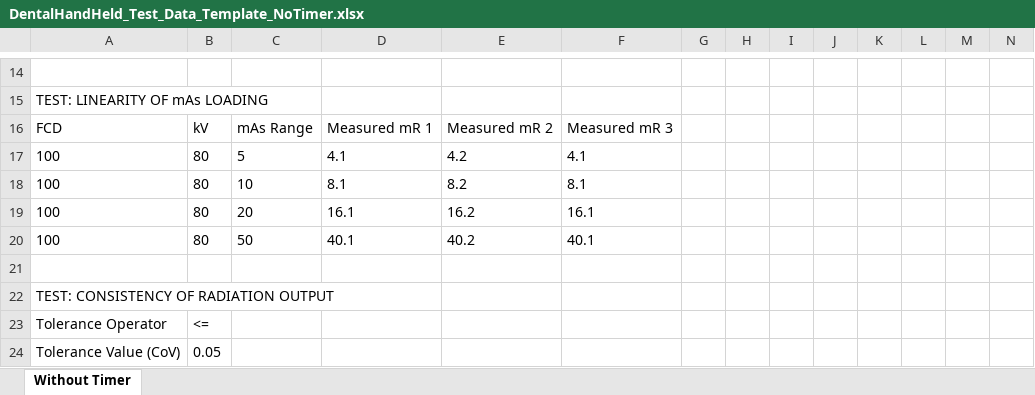
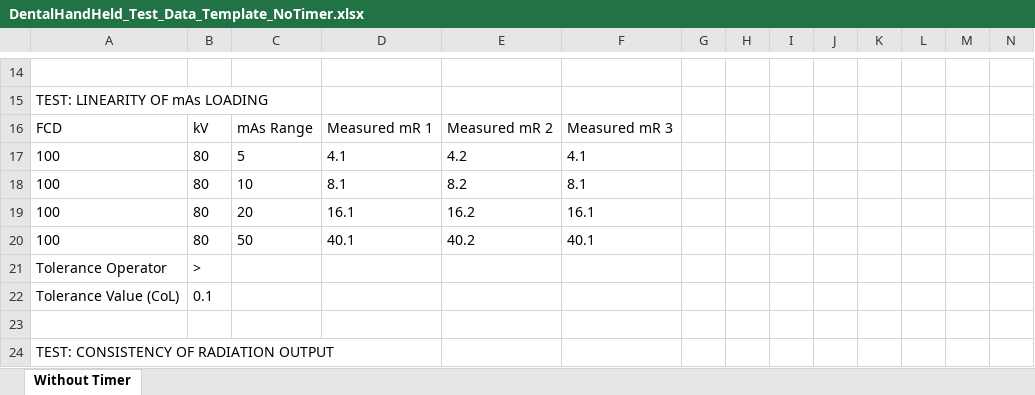
Before and after one commit to kodstechnologies/anteso-frontend, an Excel workbook: public/templates/DentalHandHeld_Test_Data_Template_NoTimer.xlsx, sheet Without Timer, drawn as a sheet; only a part is shown, gaps mark what is left out; the shorter side is filled out with more unchanged rows; values as stored, in another font and other column widths than the file's, no borders; the diff names each change by its address in the sheet, - before the commit and + after, or states it on an @@ line.

```diff
--- a/public/templates/DentalHandHeld_Test_Data_Template_NoTimer.xlsx (sheet Without Timer)
+++ b/public/templates/DentalHandHeld_Test_Data_Template_NoTimer.xlsx (sheet Without Timer)
+row 21: Tolerance Operator | >
+row 22: Tolerance Value (CoL) | 0.1
```
Also changed, not shown: public/templates/DentalHandHeld_Template.xlsx, public/templates/DentalIntra_Template.xlsx, 31 other files.
